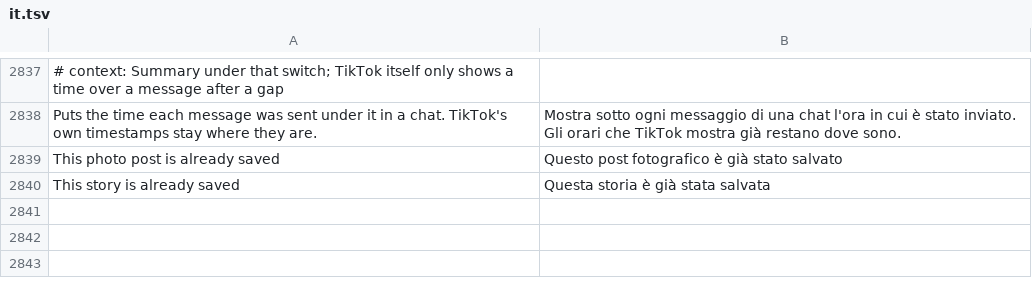
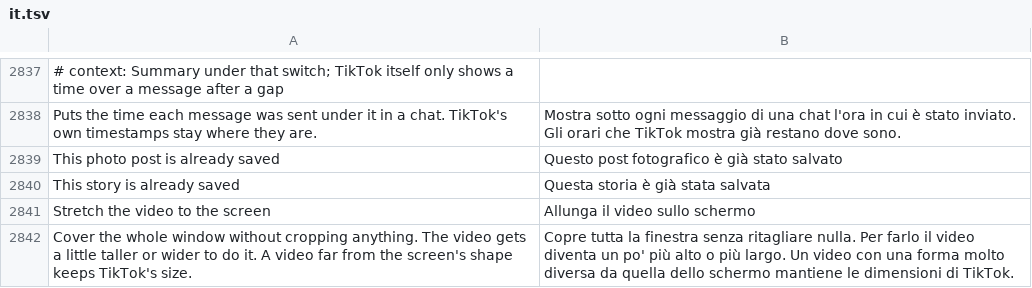
Before and after one commit to SysAdminDoc/HushFeed, a TSV file: extensions/tiktok/src/main/l10n/it.tsv, drawn as a sheet; only a part is shown, gaps mark what is left out.

```diff
--- a/extensions/tiktok/src/main/l10n/it.tsv
+++ b/extensions/tiktok/src/main/l10n/it.tsv
@@ -2840 +2840,3 @@ This photo post is already saved	Questo post fotografico è già stato salvato
 This story is already saved	Questa storia è già stata salvata
+Stretch the video to the screen	Allunga il video sullo schermo
+Cover the whole window without cropping anything. The video gets a little taller or wider to do it. A video far from the screen's shape keeps TikTok's size.	Copre tutta la finestra senza ritagliare nulla. Per farlo il video diventa un po' più alto o più largo. Un video con una forma molto diversa da quella dello schermo mantiene le dimensioni di TikTok.
```
Also changed, not shown: extensions/tiktok/src/main/l10n/ar.tsv, extensions/tiktok/src/main/l10n/de.tsv, 33 other files.
